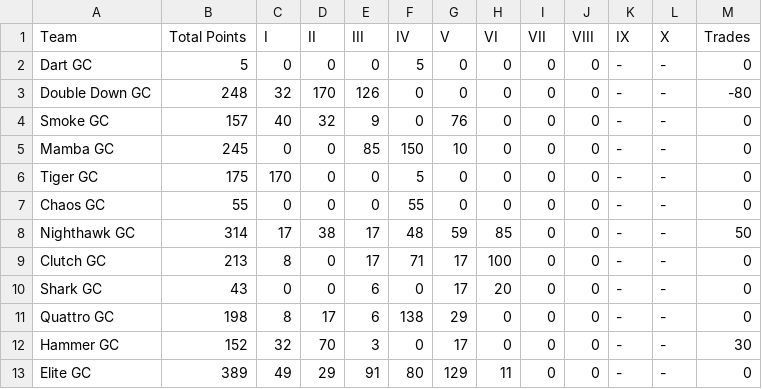
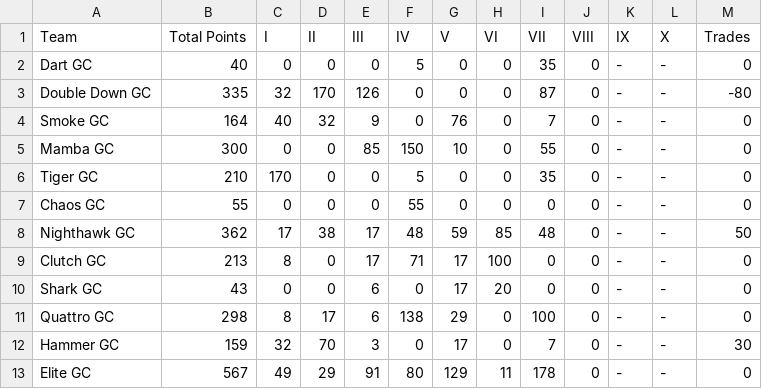
Before and after one commit to ryanwaters-creative/LST_X_Cup_Data, a CSV file: 2026_X_Stats.csv, drawn as a sheet.

Commit message:
Update 2026_X_Stats.csv

```diff
--- a/2026_X_Stats.csv
+++ b/2026_X_Stats.csv
@@ -1,13 +1,13 @@
 Team,Total Points,I,II,III,IV,V,VI,VII,VIII,IX,X,Trades
-Dart GC,5,0,0,0,5,0,0,0,0,-,-,0
-Double Down GC,248,32,170,126,0,0,0,0,0,-,-,-80
-Smoke GC,157,40,32,9,0,76,0,0,0,-,-,0
-Mamba GC,245,0,0,85,150,10,0,0,0,-,-,0
-Tiger GC,175,170,0,0,5,0,0,0,0,-,-,0
+Dart GC,40,0,0,0,5,0,0,35,0,-,-,0
+Double Down GC,335,32,170,126,0,0,0,87,0,-,-,-80
+Smoke GC,164,40,32,9,0,76,0,7,0,-,-,0
+Mamba GC,300,0,0,85,150,10,0,55,0,-,-,0
+Tiger GC,210,170,0,0,5,0,0,35,0,-,-,0
 Chaos GC,55,0,0,0,55,0,0,0,0,-,-,0
-Nighthawk GC,314,17,38,17,48,59,85,0,0,-,-,50
+Nighthawk GC,362,17,38,17,48,59,85,48,0,-,-,50
 Clutch GC,213,8,0,17,71,17,100,0,0,-,-,0
 Shark GC,43,0,0,6,0,17,20,0,0,-,-,0
-Quattro GC,198,8,17,6,138,29,0,0,0,-,-,0
-Hammer GC,152,32,70,3,0,17,0,0,0,-,-,30
-Elite GC,389,49,29,91,80,129,11,0,0,-,-,0
+Quattro GC,298,8,17,6,138,29,0,100,0,-,-,0
+Hammer GC,159,32,70,3,0,17,0,7,0,-,-,30
+Elite GC,567,49,29,91,80,129,11,178,0,-,-,0
```
